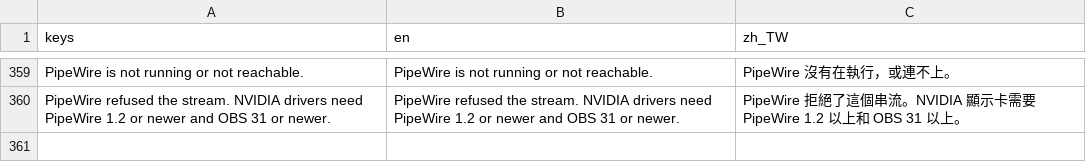
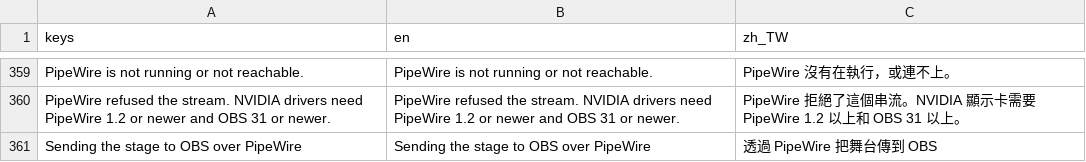
Before and after one commit to koshizuow/yorishiro, a CSV file: app/i18n/ui.csv, drawn as a sheet; only a part is shown, gaps mark what is left out.

```diff
--- a/app/i18n/ui.csv
+++ b/app/i18n/ui.csv
@@ -360 +360,2 @@ PipeWire is not running or not reachable.,PipeWire is not running or not reachab
 PipeWire refused the stream. NVIDIA drivers need PipeWire 1.2 or newer and OBS 31 or newer.,PipeWire refused the stream. NVIDIA drivers need PipeWire 1.2 or newer and OBS 31 or newer.,PipeWire 拒絕了這個串流。NVIDIA 顯示卡需要 PipeWire 1.2 以上和 OBS 31 以上。
+Sending the stage to OBS over PipeWire,Sending the stage to OBS over PipeWire,透過 PipeWire 把舞台傳到 OBS
```
Also changed, not shown: 5 other files.
